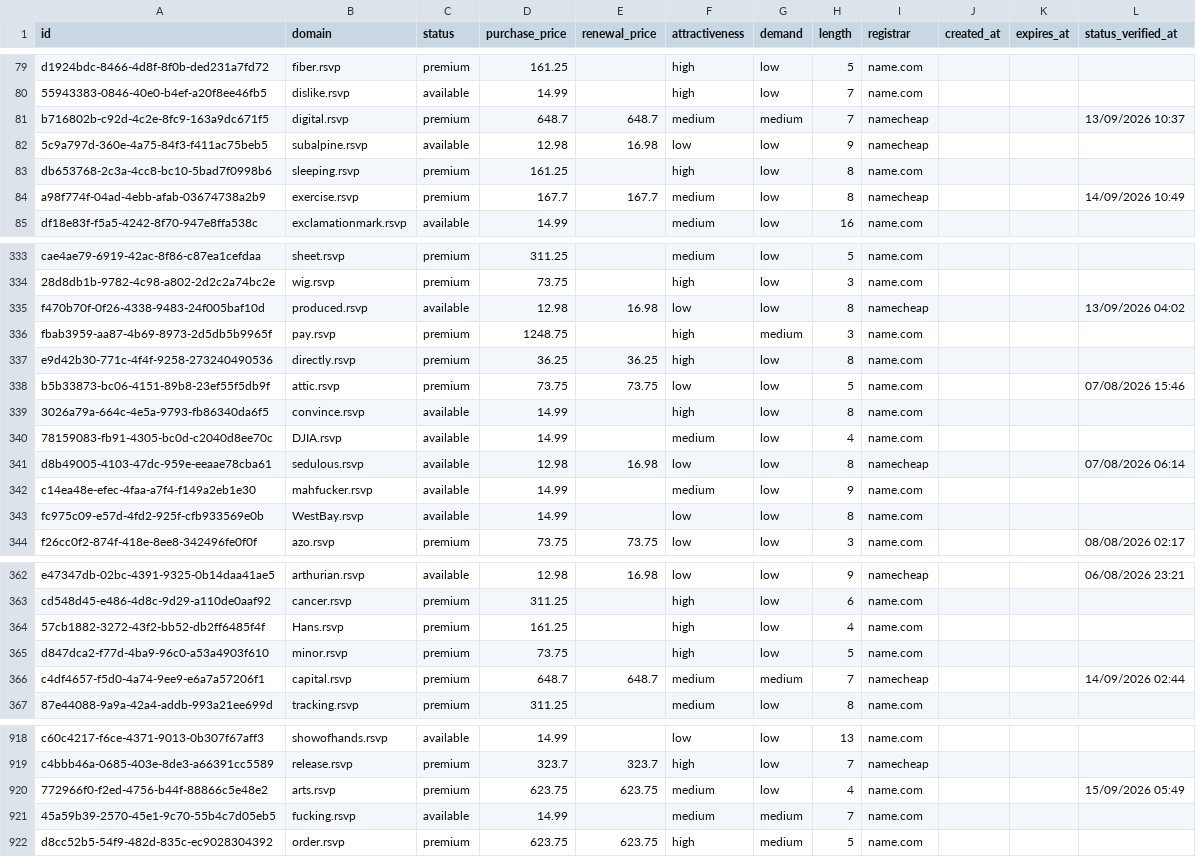
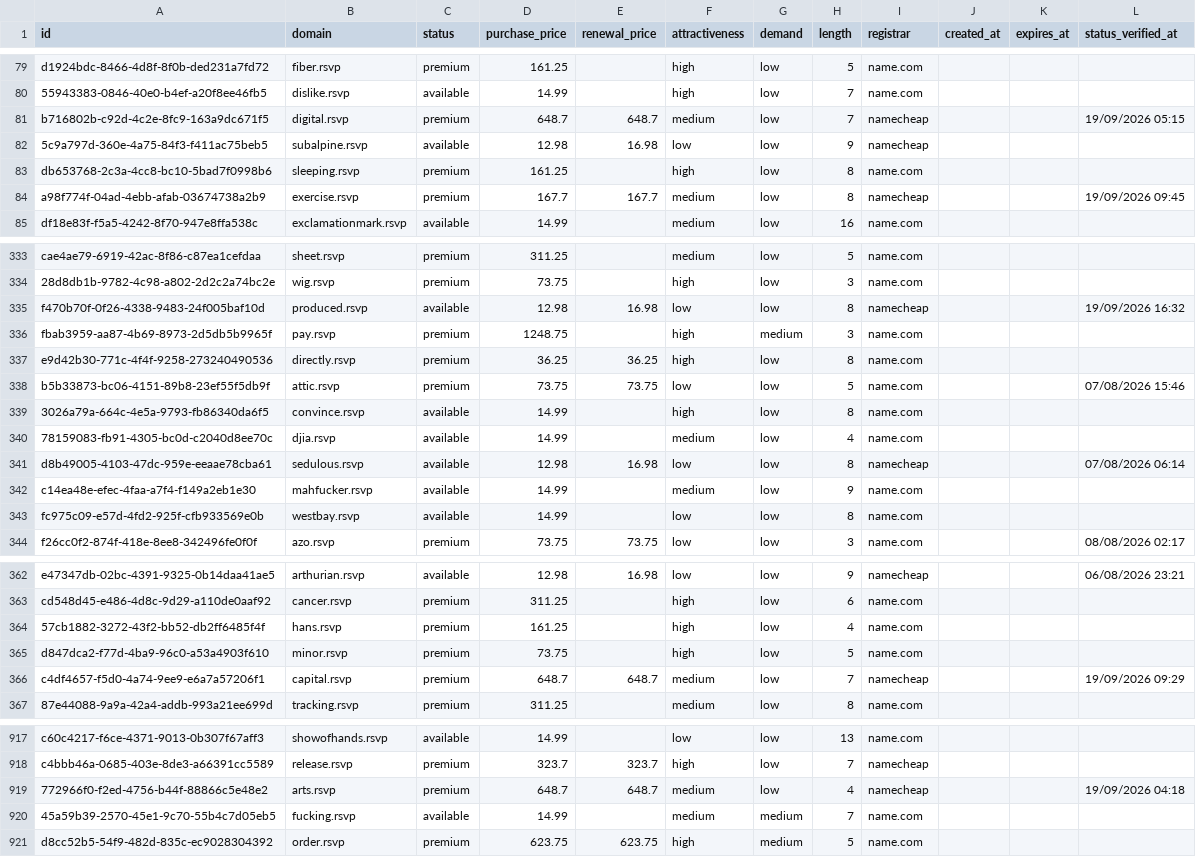
Before and after one commit to UniqueDomains/rsvp-oneword-domains, a CSV file: rsvp.csv, drawn as a sheet; only a part is shown, gaps mark what is left out; the diff covers the shown part only.

Commit message:
Domains update

```diff
--- a/rsvp.csv
+++ b/rsvp.csv
@@ -80,6 +80,6 @@ d1924bdc-8466-4d8f-8f0b-ded231a7fd72,fiber.rsvp,premium,161.25,,high,low,5,name.
 55943383-0846-40e0-b4ef-a20f8ee46fb5,dislike.rsvp,available,14.99,,high,low,7,name.com,,,
-b716802b-c92d-4c2e-8fc9-163a9dc671f5,digital.rsvp,premium,648.7,648.7,medium,medium,7,namecheap,,,13/09/2026 10:37
+b716802b-c92d-4c2e-8fc9-163a9dc671f5,digital.rsvp,premium,648.7,648.7,medium,low,7,namecheap,,,19/09/2026 05:15
 5c9a797d-360e-4a75-84f3-f411ac75beb5,subalpine.rsvp,available,12.98,16.98,low,low,9,namecheap,,,
 db653768-2c3a-4cc8-bc10-5bad7f0998b6,sleeping.rsvp,premium,161.25,,high,low,8,name.com,,,
-a98f774f-04ad-4ebb-afab-03674738a2b9,exercise.rsvp,premium,167.7,167.7,medium,low,8,namecheap,,,14/09/2026 10:49
+a98f774f-04ad-4ebb-afab-03674738a2b9,exercise.rsvp,premium,167.7,167.7,medium,low,8,namecheap,,,19/09/2026 09:45
 df18e83f-f5a5-4242-8f70-947e8ffa538c,exclamationmark.rsvp,available,14.99,,medium,low,16,name.com,,,
@@ -334,3 +334,3 @@ cae4ae79-6919-42ac-8f86-c87ea1cefdaa,sheet.rsvp,premium,311.25,,medium,low,5,nam
 28d8db1b-9782-4c98-a802-2d2c2a74bc2e,wig.rsvp,premium,73.75,,high,low,3,name.com,,,
-f470b70f-0f26-4338-9483-24f005baf10d,produced.rsvp,available,12.98,16.98,low,low,8,namecheap,,,13/09/2026 04:02
+f470b70f-0f26-4338-9483-24f005baf10d,produced.rsvp,available,12.98,16.98,low,low,8,namecheap,,,19/09/2026 16:32
 fbab3959-aa87-4b69-8973-2d5db5b9965f,pay.rsvp,premium,1248.75,,high,medium,3,name.com,,,
@@ -339,6 +339,6 @@ b5b33873-bc06-4151-89b8-23ef55f5db9f,attic.rsvp,premium,73.75,73.75,low,low,5,na
 3026a79a-664c-4e5a-9793-fb86340da6f5,convince.rsvp,available,14.99,,high,low,8,name.com,,,
-78159083-fb91-4305-bc0d-c2040d8ee70c,DJIA.rsvp,available,14.99,,medium,low,4,name.com,,,
+78159083-fb91-4305-bc0d-c2040d8ee70c,djia.rsvp,available,14.99,,medium,low,4,name.com,,,
 d8b49005-4103-47dc-959e-eeaae78cba61,sedulous.rsvp,available,12.98,16.98,low,low,8,namecheap,,,07/08/2026 06:14
 c14ea48e-efec-4faa-a7f4-f149a2eb1e30,mahfucker.rsvp,available,14.99,,medium,low,9,name.com,,,
-fc975c09-e57d-4fd2-925f-cfb933569e0b,WestBay.rsvp,available,14.99,,low,low,8,name.com,,,
+fc975c09-e57d-4fd2-925f-cfb933569e0b,westbay.rsvp,available,14.99,,low,low,8,name.com,,,
 f26cc0f2-874f-418e-8ee8-342496fe0f0f,azo.rsvp,premium,73.75,73.75,low,low,3,name.com,,,08/08/2026 02:17
@@ -363,5 +363,5 @@ e47347db-02bc-4391-9325-0b14daa41ae5,arthurian.rsvp,available,12.98,16.98,low,lo
 cd548d45-e486-4d8c-9d29-a110de0aaf92,cancer.rsvp,premium,311.25,,high,low,6,name.com,,,
-57cb1882-3272-43f2-bb52-db2ff6485f4f,Hans.rsvp,premium,161.25,,high,low,4,name.com,,,
+57cb1882-3272-43f2-bb52-db2ff6485f4f,hans.rsvp,premium,161.25,,high,low,4,name.com,,,
 d847dca2-f77d-4ba9-96c0-a53a4903f610,minor.rsvp,premium,73.75,,high,low,5,name.com,,,
-c4df4657-f5d0-4a74-9ee9-e6a7a57206f1,capital.rsvp,premium,648.7,648.7,medium,medium,7,namecheap,,,14/09/2026 02:44
+c4df4657-f5d0-4a74-9ee9-e6a7a57206f1,capital.rsvp,premium,648.7,648.7,medium,low,7,namecheap,,,19/09/2026 09:29
 87e44088-9a9a-42a4-addb-993a21ee699d,tracking.rsvp,premium,311.25,,medium,low,8,name.com,,,
@@ -919,3 +918,3 @@ c60c4217-f6ce-4371-9013-0b307f67aff3,showofhands.rsvp,available,14.99,,low,low,1
 c4bbb46a-0685-403e-8de3-a66391cc5589,release.rsvp,premium,323.7,323.7,high,low,7,namecheap,,,
-772966f0-f2ed-4756-b44f-88866c5e48e2,arts.rsvp,premium,623.75,623.75,medium,low,4,name.com,,,15/09/2026 05:49
+772966f0-f2ed-4756-b44f-88866c5e48e2,arts.rsvp,premium,648.7,648.7,medium,low,4,namecheap,,,19/09/2026 04:18
 45a59b39-2570-45e1-9c70-55b4c7d05eb5,fucking.rsvp,available,14.99,,medium,medium,7,name.com,,,
```
Also changed, not shown: 1 added row, 1 removed row and 101 edited cells elsewhere in this file, 4 other files.
